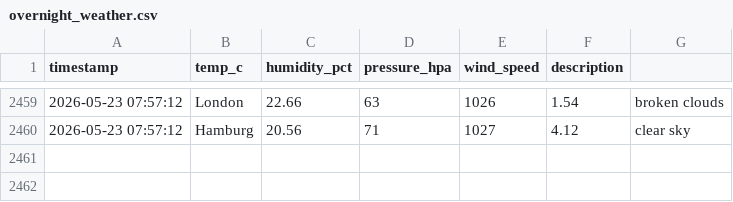
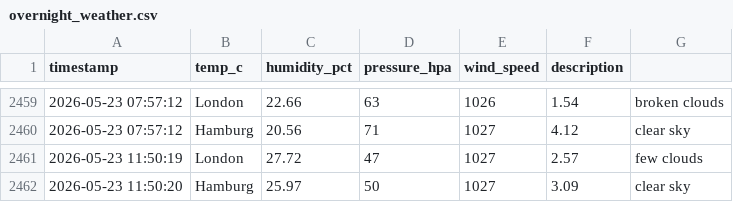
Before and after one commit to vulevu228/Weather-Tracker, a CSV file: overnight_weather.csv, drawn as a sheet; only a part is shown, gaps mark what is left out; the diff names each change by its address in the sheet, - before the commit and + after, or states it on an @@ line.

Commit message:
update data

```diff
--- a/overnight_weather.csv
+++ b/overnight_weather.csv
+row 2461: 2026-05-23 11:50:19 | London | 27.72 | 47 | 1027 | 2.57 | few clouds
+row 2462: 2026-05-23 11:50:20 | Hamburg | 25.97 | 50 | 1027 | 3.09 | clear sky
```
